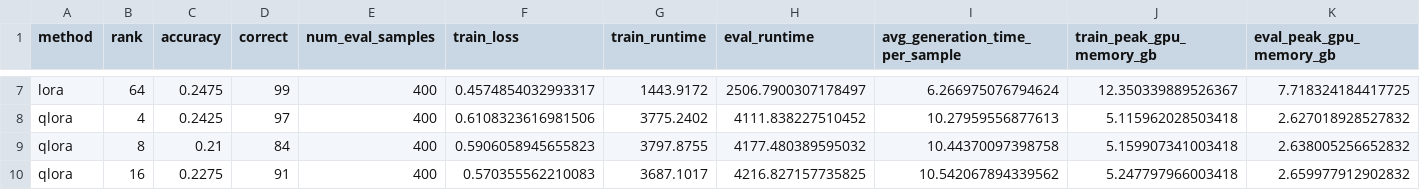
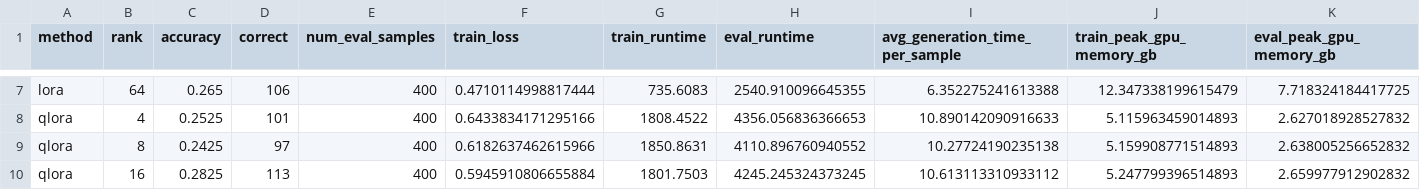
Before and after one commit to 1940315068/LoRA, a CSV file: src/outputs/qwen3_4b/summary.csv, drawn as a sheet; only a part is shown, gaps mark what is left out; the diff covers the shown part only; the diff names each change by its address in the sheet, - before the commit and + after, or states it on an @@ line.

```diff
--- a/src/outputs/qwen3_4b/summary.csv
+++ b/src/outputs/qwen3_4b/summary.csv
-C7 (accuracy): 0.2475
+C7 (accuracy): 0.265
-D7 (correct): 99
+D7 (correct): 106
-F7 (train_loss): 0.4574854032993317
+F7 (train_loss): 0.4710114998817444
-G7 (train_runtime): 1443.9172
+G7 (train_runtime): 735.6083
-H7 (eval_runtime): 2506.7900307178497
+H7 (eval_runtime): 2540.910096645355
-I7 (avg_generation_time_per_sample): 6.266975076794624
+I7 (avg_generation_time_per_sample): 6.352275241613388
-J7 (train_peak_gpu_memory_gb): 12.350339889526367
+J7 (train_peak_gpu_memory_gb): 12.347338199615479
-C8 (accuracy): 0.2425
+C8 (accuracy): 0.2525
-D8 (correct): 97
+D8 (correct): 101
-F8 (train_loss): 0.6108323616981506
+F8 (train_loss): 0.6433834171295166
-G8 (train_runtime): 3775.2402
+G8 (train_runtime): 1808.4522
-H8 (eval_runtime): 4111.838227510452
+H8 (eval_runtime): 4356.056836366653
-I8 (avg_generation_time_per_sample): 10.27959556877613
+I8 (avg_generation_time_per_sample): 10.890142090916633
-J8 (train_peak_gpu_memory_gb): 5.115962028503418
+J8 (train_peak_gpu_memory_gb): 5.115963459014893
-C9 (accuracy): 0.21
+C9 (accuracy): 0.2425
-D9 (correct): 84
+D9 (correct): 97
-F9 (train_loss): 0.5906058945655823
+F9 (train_loss): 0.6182637462615966
-G9 (train_runtime): 3797.8755
+G9 (train_runtime): 1850.8631
-H9 (eval_runtime): 4177.480389595032
+H9 (eval_runtime): 4110.896760940552
-I9 (avg_generation_time_per_sample): 10.44370097398758
+I9 (avg_generation_time_per_sample): 10.27724190235138
-J9 (train_peak_gpu_memory_gb): 5.159907341003418
+J9 (train_peak_gpu_memory_gb): 5.159908771514893
-C10 (accuracy): 0.2275
+C10 (accuracy): 0.2825
-D10 (correct): 91
+D10 (correct): 113
-F10 (train_loss): 0.570355562210083
+F10 (train_loss): 0.5945910806655884
-G10 (train_runtime): 3687.1017
+G10 (train_runtime): 1801.7503
-H10 (eval_runtime): 4216.827157735825
+H10 (eval_runtime): 4245.245324373245
-I10 (avg_generation_time_per_sample): 10.542067894339562
+I10 (avg_generation_time_per_sample): 10.613113310933112
-J10 (train_peak_gpu_memory_gb): 5.247797966003418
+J10 (train_peak_gpu_memory_gb): 5.247799396514893
```
Also changed, not shown: 42 edited cells elsewhere in this file, src/outputs/qwen3_4b/effective_rank_summary.csv, 42 other files.
